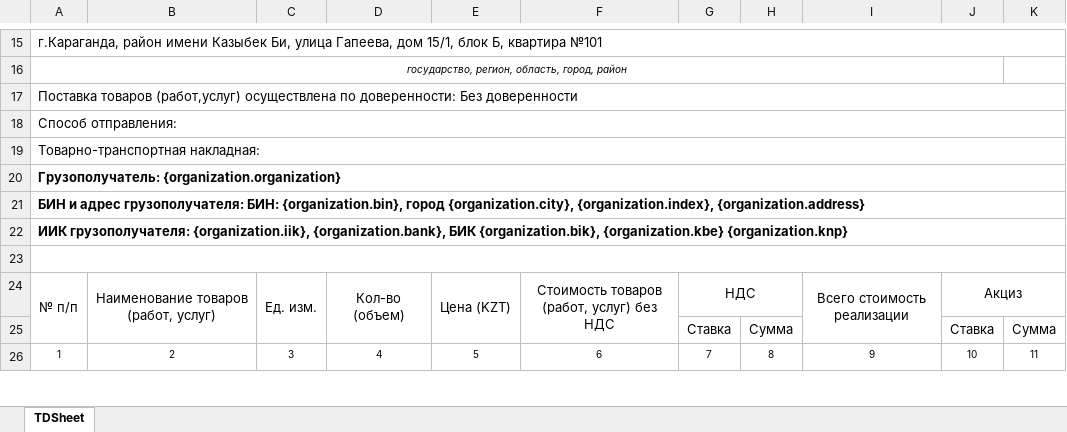
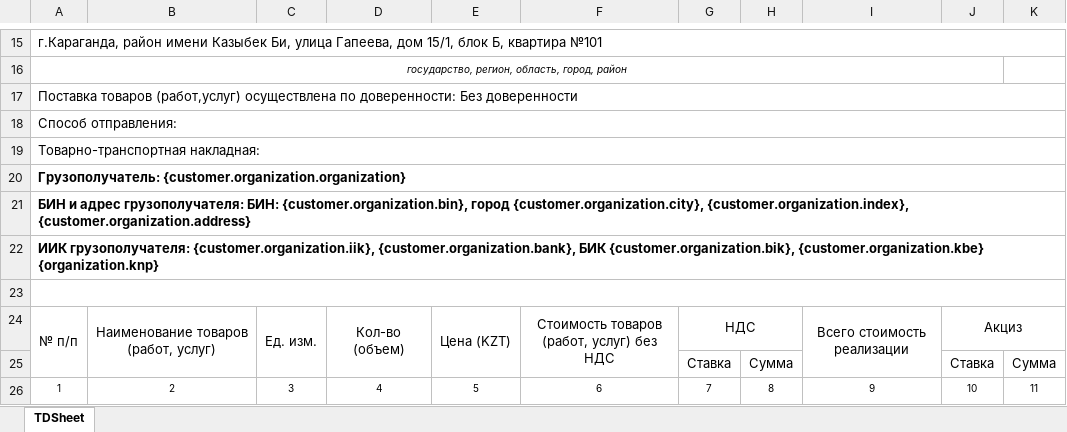
Before and after one commit to Zaccal/Docify, an Excel workbook: apps/excel-service/templates/NomadDocs/Tax Invoice.xlsx, sheet TDSheet, drawn as a sheet; only a part is shown, gaps mark what is left out; values as stored, in another font and other column widths than the file's, no borders; charts and pictures not drawn; the diff names each change by its address in the sheet, - before the commit and + after, or states it on an @@ line.

```diff
--- a/apps/excel-service/templates/NomadDocs/Tax Invoice.xlsx (sheet TDSheet)
+++ b/apps/excel-service/templates/NomadDocs/Tax Invoice.xlsx (sheet TDSheet)
-A20: Грузополучатель: {organization.organization}
+A20: Грузополучатель: {customer.organization.organization}
-A21: …грузополучателя: БИН: {organization.bin}, город {organization.city}, {organization.index}, {organization.address}
+A21: …грузополучателя: БИН: {customer.organization.bin}, город {customer.organization.city}, {customer.organization.index}, {customer.organization.address}
-A22: ИИК грузополучателя: {organization.iik}, {organization.bank}, БИК {organization.bik}, {organization.kbe} {organization.knp}
+A22: ИИК грузополучателя: {customer.organization.iik}, {customer.organization.bank}, БИК {customer.organization.bik}, {customer.organization.kbe} {organization.knp}
```
Also changed, not shown: apps/excel-service/templates/NomadDocs/Cash Receipt Order.xlsx, apps/excel-service/templates/XANSHA/Cash Receipt Order.xlsx, 27 other files.
